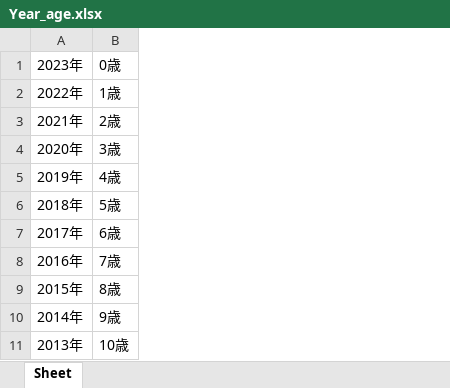
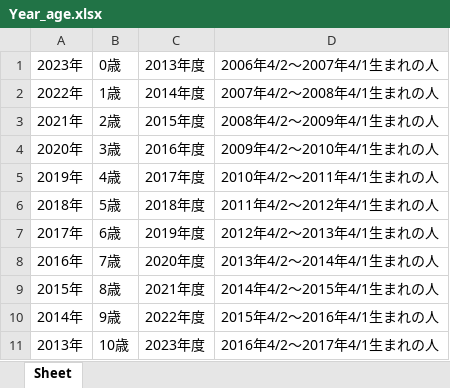
Before and after one commit to paole21/tstp, an Excel workbook: Python project/Excel project/Year_age.xlsx, sheet Sheet, drawn as a sheet; only a part is shown; values as stored, in another font and other column widths than the file's, no borders; the diff names each change by its address in the sheet, - before the commit and + after, or states it on an @@ line.

```diff
--- a/Python project/Excel project/Year_age.xlsx (sheet Sheet)
+++ b/Python project/Excel project/Year_age.xlsx (sheet Sheet)
+column C (2013年度), rows 2-11: 2014年度 | 2015年度 | 2016年度 | 2017年度 | 2018年度 | 2019年度 | 2020年度 | 2021年度 | 2022年度 | 2023年度
+column D (2006年4/2～2007年4/1生まれの人), rows 2-11: 2007年4/2～2008年4/1生まれの人 | 2008年4/2～2009年4/1生まれの人 | 2009年4/2～2010年4/1生まれの人 | 2010年4/2～2011年4/1生まれの人 | 2011年4/2～2012年4/1生まれの人 | 2012年4/2～2013年4/1生まれの人 | 2013年4/2～2014年4/1生まれの人 | 2014年4/2～2015年4/1生まれの人 | 2015年4/2～2016年4/1生まれの人 | 2016年4/2～2017年4/1生まれの人
```
Also changed, not shown: 3 other files.
